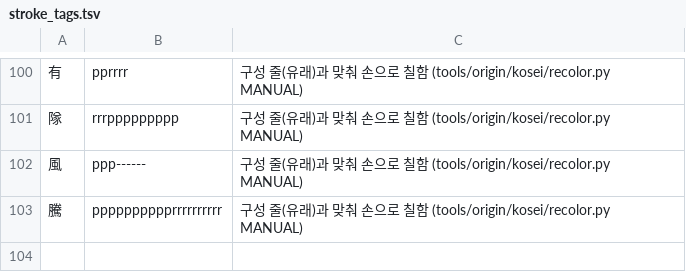
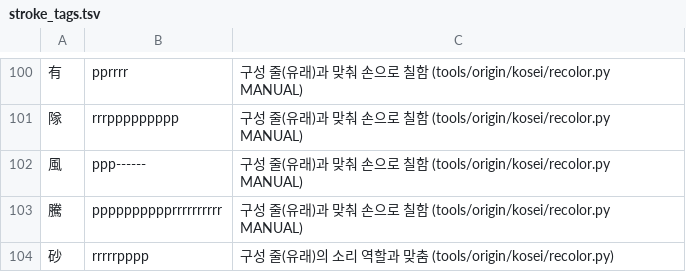
Before and after one commit to ggumtak/test, a TSV file: tools/stroke_tags.tsv, drawn as a sheet; only a part is shown, gaps mark what is left out.

```diff
--- a/tools/stroke_tags.tsv
+++ b/tools/stroke_tags.tsv
@@ -103 +103,2 @@
 騰	pppppppppprrrrrrrrrr	구성 줄(유래)과 맞춰 손으로 칠함 (tools/origin/kosei/recolor.py MANUAL)
+砂	rrrrrpppp	구성 줄(유래)의 소리 역할과 맞춤 (tools/origin/kosei/recolor.py)
```
Also changed, not shown: app/src/main/assets/origin.tsv, 3 other files.
